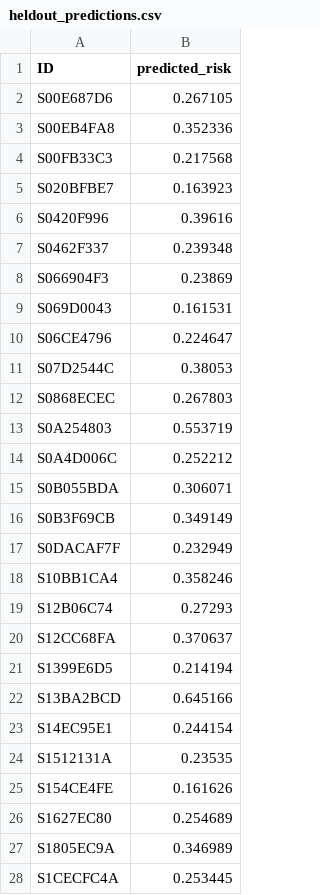
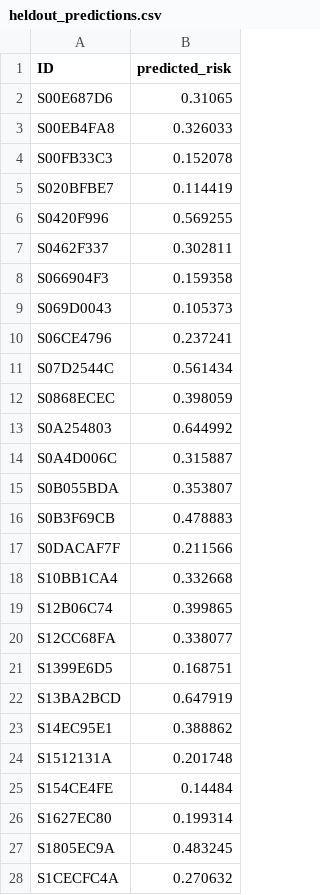
Before and after one commit to zaycruz/c1-acute-risk, a CSV file: submission/heldout_predictions.csv, drawn as a sheet; only a part is shown; the diff covers the shown part only.

```diff
--- a/submission/heldout_predictions.csv
+++ b/submission/heldout_predictions.csv
@@ -1,28 +1,28 @@
 ID,predicted_risk
-S00E687D6,0.267105
-S00EB4FA8,0.352336
-S00FB33C3,0.217568
-S020BFBE7,0.163923
-S0420F996,0.39616
-S0462F337,0.239348
-S066904F3,0.23869
-S069D0043,0.161531
-S06CE4796,0.224647
-S07D2544C,0.38053
-S0868ECEC,0.267803
-S0A254803,0.553719
-S0A4D006C,0.252212
-S0B055BDA,0.306071
-S0B3F69CB,0.349149
-S0DACAF7F,0.232949
-S10BB1CA4,0.358246
-S12B06C74,0.27293
-S12CC68FA,0.370637
-S1399E6D5,0.214194
-S13BA2BCD,0.645166
-S14EC95E1,0.244154
-S1512131A,0.23535
-S154CE4FE,0.161626
-S1627EC80,0.254689
-S1805EC9A,0.346989
-S1CECFC4A,0.253445
+S00E687D6,0.31065
+S00EB4FA8,0.326033
+S00FB33C3,0.152078
+S020BFBE7,0.114419
+S0420F996,0.569255
+S0462F337,0.302811
+S066904F3,0.159358
+S069D0043,0.105373
+S06CE4796,0.237241
+S07D2544C,0.561434
+S0868ECEC,0.398059
+S0A254803,0.644992
+S0A4D006C,0.315887
+S0B055BDA,0.353807
+S0B3F69CB,0.478883
+S0DACAF7F,0.211566
+S10BB1CA4,0.332668
+S12B06C74,0.399865
+S12CC68FA,0.338077
+S1399E6D5,0.168751
+S13BA2BCD,0.647919
+S14EC95E1,0.388862
+S1512131A,0.201748
+S154CE4FE,0.14484
+S1627EC80,0.199314
+S1805EC9A,0.483245
+S1CECFC4A,0.270632
```
Also changed, not shown: 172 edited cells elsewhere in this file, 19 other files.
